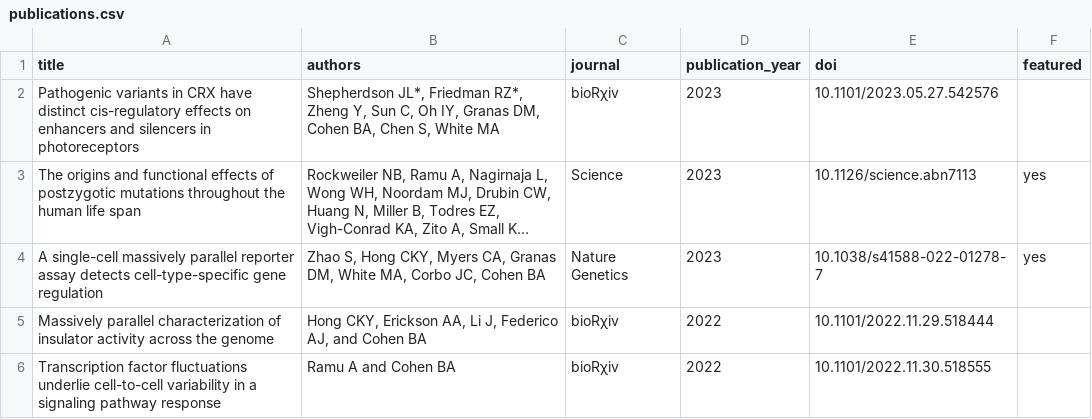
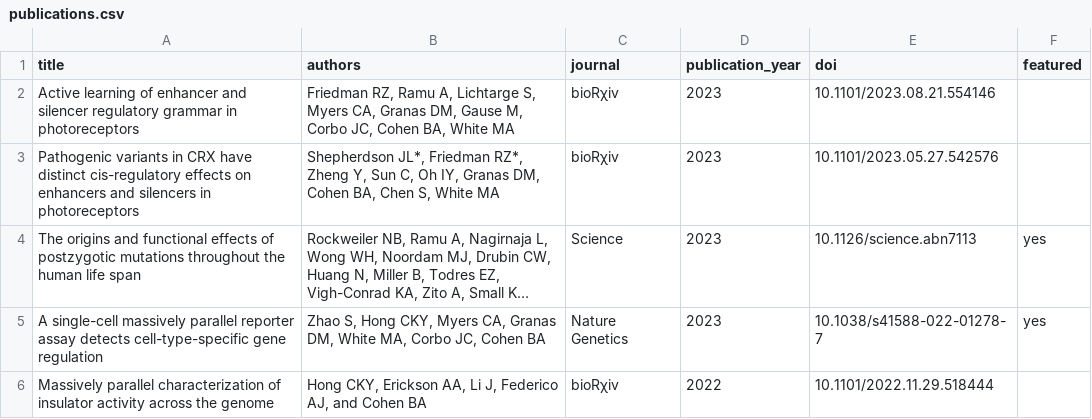
Before and after one commit to barakcohenlab/website, a CSV file: content/publications/publications.csv, drawn as a sheet; only a part is shown; the shorter side is filled out with more unchanged rows; long unchanged cells end in …; the diff names each change by its address in the sheet, - before the commit and + after, or states it on an @@ line.

Commit message:
Add active learning preprint

```diff
--- a/content/publications/publications.csv
+++ b/content/publications/publications.csv
+row 2: Active learning of enhancer and silencer regulatory grammar in photoreceptors | Friedman RZ, Ramu A, Lichtarge S, Myers CA, Granas DM, Gause M, Corbo JC, Cohen BA, White MA | bioRχiv | 2023 | 10.1101/2023.08.21.554146
```
